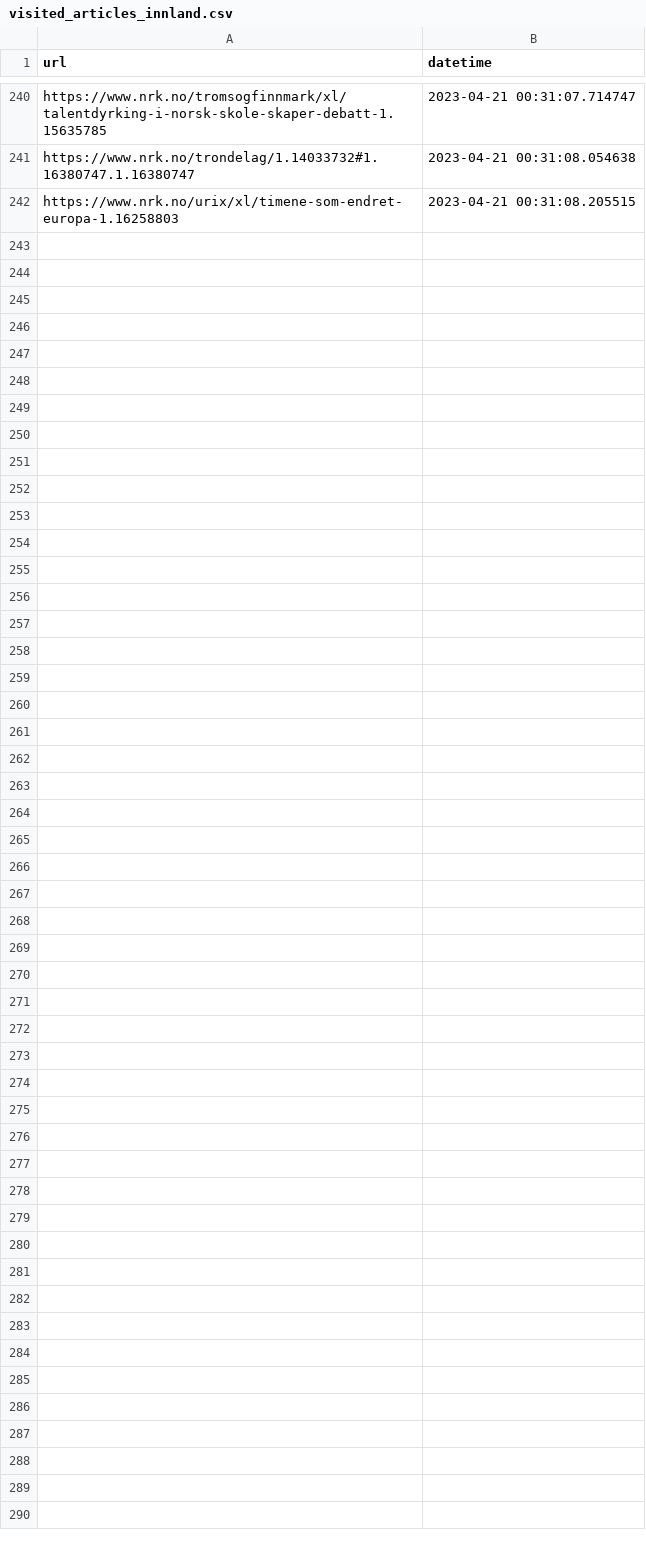
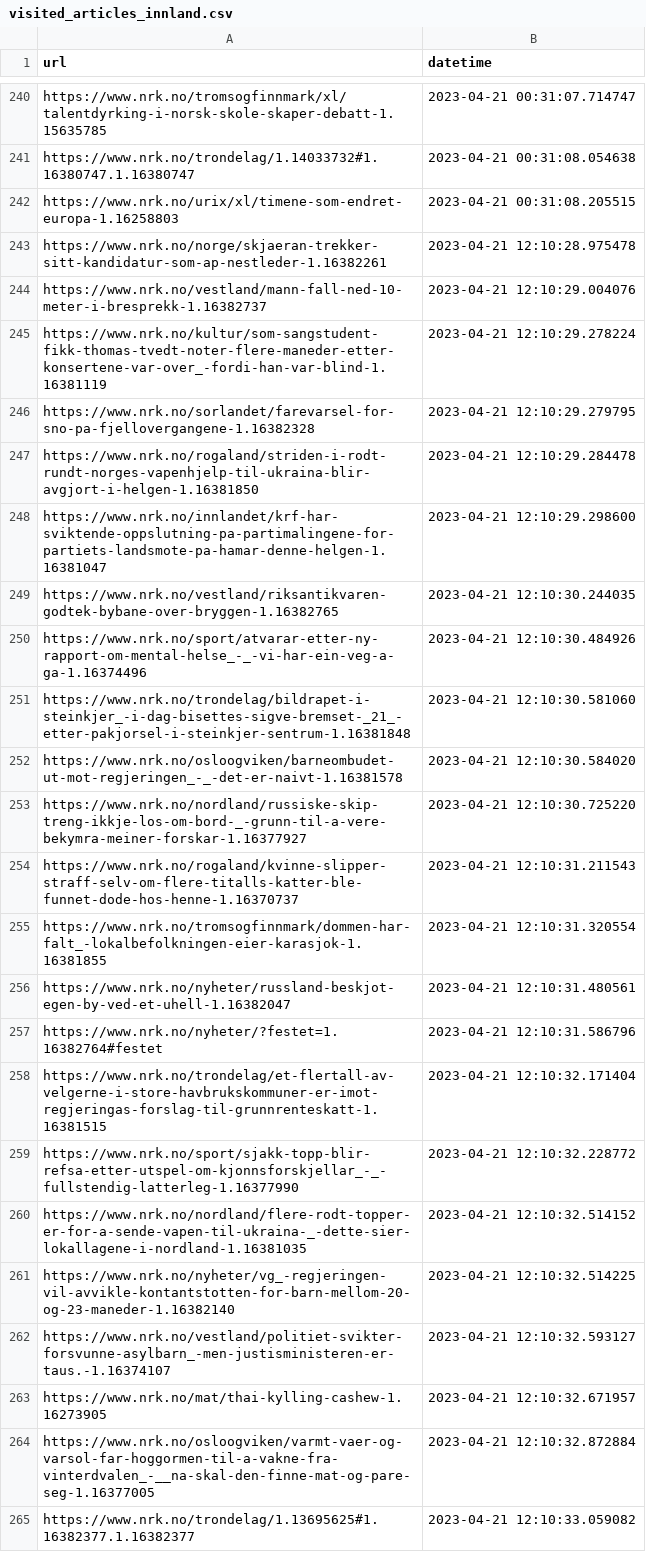
Before and after one commit to EllingOftedal/GIS-Blog, a CSV file: scripts/nrk/inland/results/visited_articles_innland.csv, drawn as a sheet; only a part is shown, gaps mark what is left out.

```diff
--- a/scripts/nrk/inland/results/visited_articles_innland.csv
+++ b/scripts/nrk/inland/results/visited_articles_innland.csv
@@ -242 +242,24 @@ https://www.nrk.no/trondelag/1.14033732#1.16380747.1.16380747,2023-04-21 00:31:0
 https://www.nrk.no/urix/xl/timene-som-endret-europa-1.16258803,2023-04-21 00:31:08.205515
+https://www.nrk.no/norge/skjaeran-trekker-sitt-kandidatur-som-ap-nestleder-1.16382261,2023-04-21 12:10:28.975478
+https://www.nrk.no/vestland/mann-fall-ned-10-meter-i-bresprekk-1.16382737,2023-04-21 12:10:29.004076
+https://www.nrk.no/kultur/som-sangstudent-fikk-thomas-tvedt-noter-flere-maneder-etter-konsertene-var-over_-fordi-han-var-blind-1.16381119,2023-04-21 12:10:29.278224
+https://www.nrk.no/sorlandet/farevarsel-for-sno-pa-fjellovergangene-1.16382328,2023-04-21 12:10:29.279795
+https://www.nrk.no/rogaland/striden-i-rodt-rundt-norges-vapenhjelp-til-ukraina-blir-avgjort-i-helgen-1.16381850,2023-04-21 12:10:29.284478
+https://www.nrk.no/innlandet/krf-har-sviktende-oppslutning-pa-partimalingene-for-partiets-landsmote-pa-hamar-denne-helgen-1.16381047,2023-04-21 12:10:29.298600
+https://www.nrk.no/vestland/riksantikvaren-godtek-bybane-over-bryggen-1.16382765,2023-04-21 12:10:30.244035
+https://www.nrk.no/sport/atvarar-etter-ny-rapport-om-mental-helse_-_-vi-har-ein-veg-a-ga-1.16374496,2023-04-21 12:10:30.484926
+https://www.nrk.no/trondelag/bildrapet-i-steinkjer_-i-dag-bisettes-sigve-bremset-_21_-etter-pakjorsel-i-steinkjer-sentrum-1.16381848,2023-04-21 12:10:30.581060
+https://www.nrk.no/osloogviken/barneombudet-ut-mot-regjeringen_-_-det-er-naivt-1.16381578,2023-04-21 12:10:30.584020
+https://www.nrk.no/nordland/russiske-skip-treng-ikkje-los-om-bord-_-grunn-til-a-vere-bekymra-meiner-forskar-1.16377927,2023-04-21 12:10:30.725220
+https://www.nrk.no/rogaland/kvinne-slipper-straff-selv-om-flere-titalls-katter-ble-funnet-dode-hos-henne-1.16370737,2023-04-21 12:10:31.211543
+https://www.nrk.no/tromsogfinnmark/dommen-har-falt_-lokalbefolkningen-eier-karasjok-1.16381855,2023-04-21 12:10:31.320554
+https://www.nrk.no/nyheter/russland-beskjot-egen-by-ved-et-uhell-1.16382047,2023-04-21 12:10:31.480561
+https://www.nrk.no/nyheter/?festet=1.16382764#festet,2023-04-21 12:10:31.586796
+https://www.nrk.no/trondelag/et-flertall-av-velgerne-i-store-havbrukskommuner-er-imot-regjeringas-forslag-til-grunnrenteskatt-1.16381515,2023-04-21 12:10:32.171404
+https://www.nrk.no/sport/sjakk-topp-blir-refsa-etter-utspel-om-kjonnsforskjellar_-_-fullstendig-latterleg-1.16377990,2023-04-21 12:10:32.228772
+https://www.nrk.no/nordland/flere-rodt-topper-er-for-a-sende-vapen-til-ukraina-_-dette-sier-lokallagene-i-nordland-1.16381035,2023-04-21 12:10:32.514152
+https://www.nrk.no/nyheter/vg_-regjeringen-vil-avvikle-kontantstotten-for-barn-mellom-20-og-23-maneder-1.16382140,2023-04-21 12:10:32.514225
+https://www.nrk.no/vestland/politiet-svikter-forsvunne-asylbarn_-men-justisministeren-er-taus.-1.16374107,2023-04-21 12:10:32.593127
+https://www.nrk.no/mat/thai-kylling-cashew-1.16273905,2023-04-21 12:10:32.671957
+https://www.nrk.no/osloogviken/varmt-vaer-og-varsol-far-hoggormen-til-a-vakne-fra-vinterdvalen_-__na-skal-den-finne-mat-og-pare-seg-1.16377005,2023-04-21 12:10:32.872884
+https://www.nrk.no/trondelag/1.13695625#1.16382377.1.16382377,2023-04-21 12:10:33.059082
```
Also changed, not shown: scripts/nrk/global/results/visited_articles_country.csv, 2 other files.
